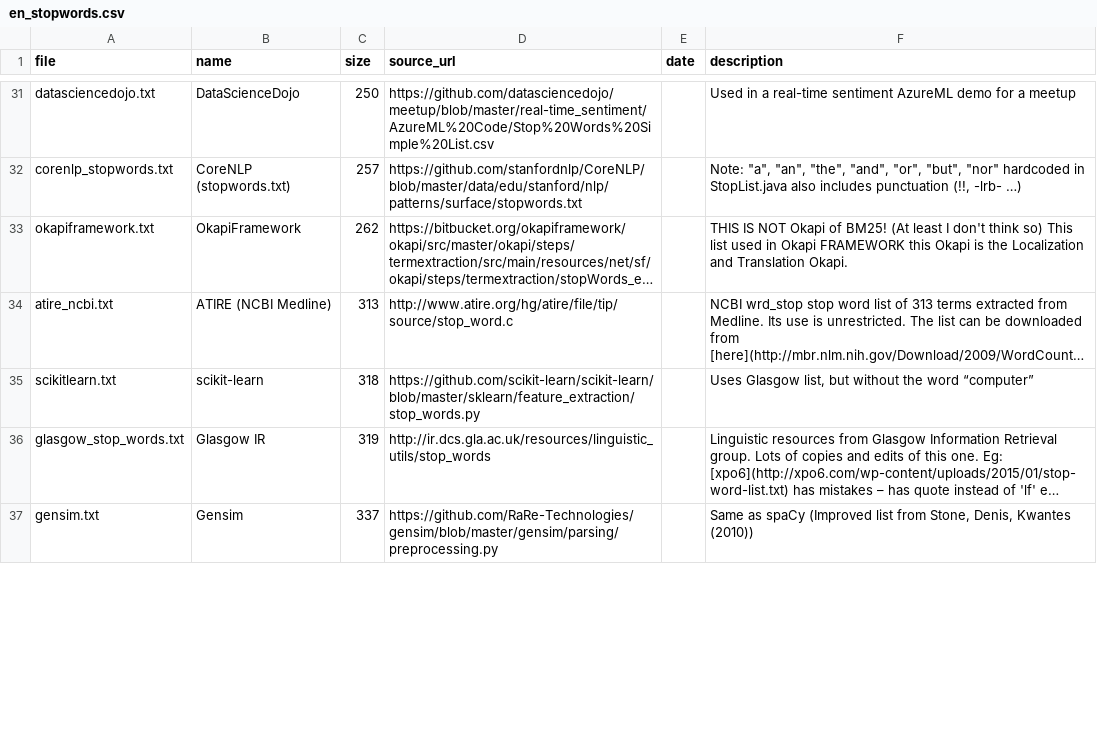
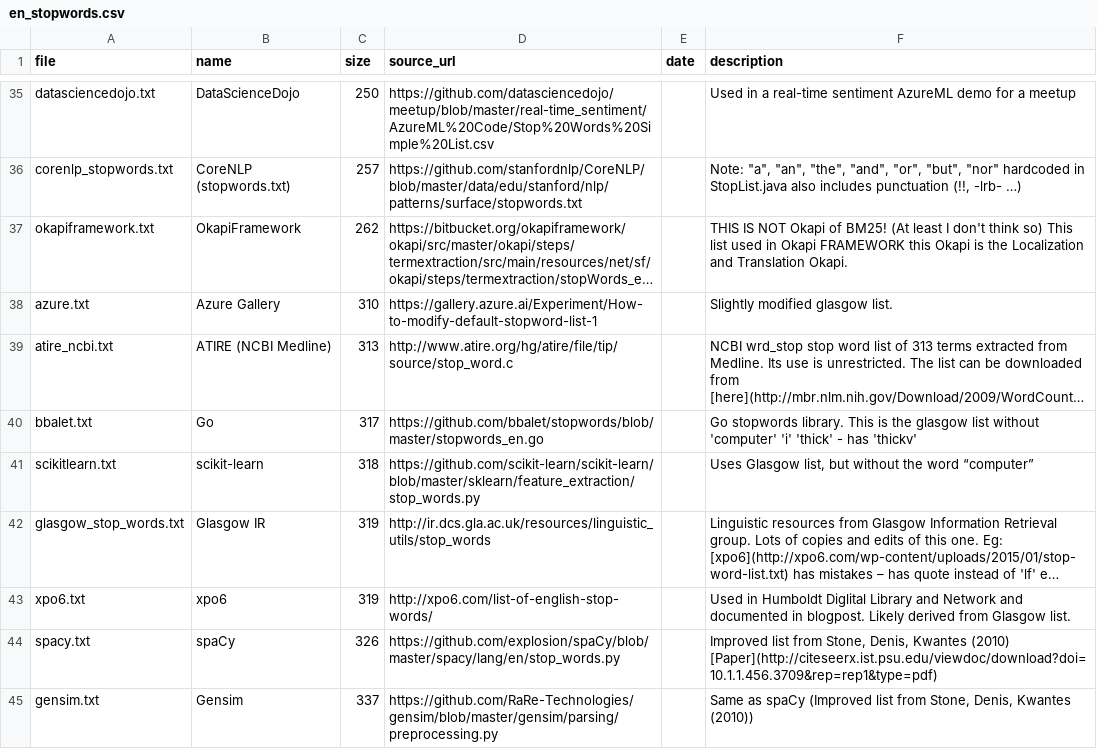
Before and after one commit to igorbrigadir/stopwords, a CSV file: en_stopwords.csv, drawn as a sheet; only a part is shown, gaps mark what is left out; long unchanged cells end in …; the diff covers the shown part only; the diff names each change by its address in the sheet, - before the commit and + after, or states it on an @@ line.

```diff
--- a/en_stopwords.csv
+++ b/en_stopwords.csv
+row 38: azure.txt | Azure Gallery | 310 | https://gallery.azure.ai/Experiment/How-to-modify-default-stopword-list-1 |  | Slightly modified glasgow list.
+row 40: bbalet.txt | Go | 317 | https://github.com/bbalet/stopwords/blob/master/stopwords_en.go |  | Go stopwords library. This is the glasgow list without 'computer' 'i' 'thick' - has 'thickv'
+row 43: xpo6.txt | xpo6 | 319 | http://xpo6.com/list-of-english-stop-words/ |  | Used in Humboldt Diglital Library and Network and documented in blogpost. Likely derived from Glasgow list.
@@ row 39 moved to row 44: spacy.txt @@
```
Also changed, not shown: 9 added rows and 9 edited cells elsewhere in this file, 17 other files.
